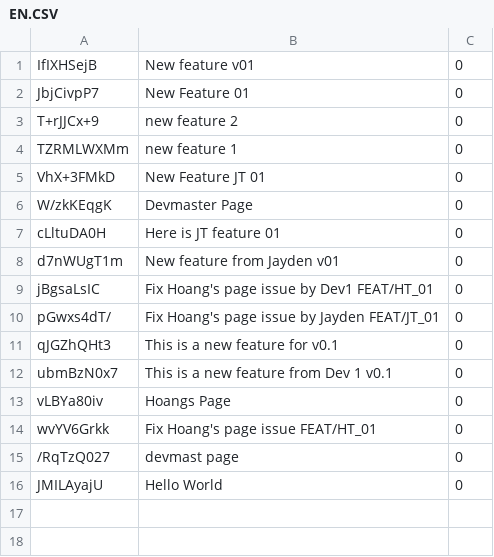
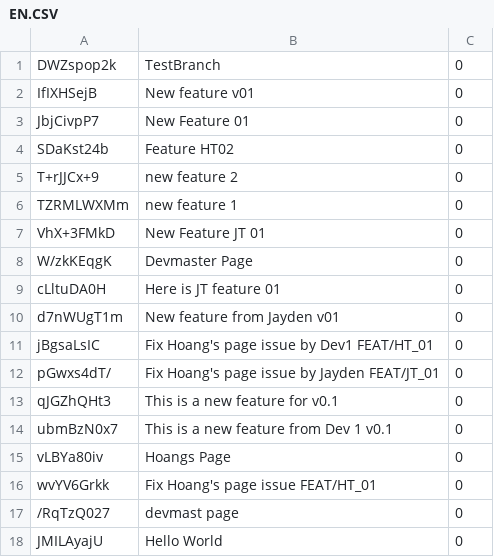
Before and after one commit to trangan1000/TESTSCADA, a CSV file: Languages/EN.CSV, drawn as a sheet; the diff names each change by its address in the sheet, - before the commit and + after, or states it on an @@ line.

```diff
--- a/Languages/EN.CSV
+++ b/Languages/EN.CSV
+row 1: DWZspop2k | TestBranch | 0
+row 4: SDaKst24b | Feature HT02 | 0
```
Also changed, not shown: 4 other files.
